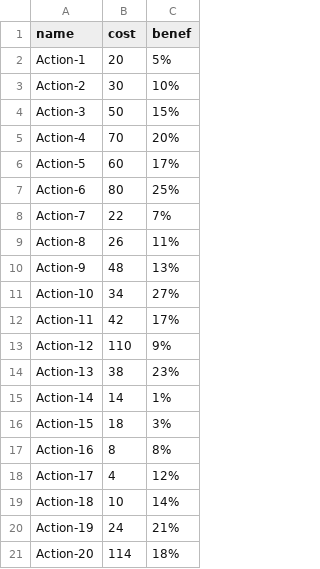
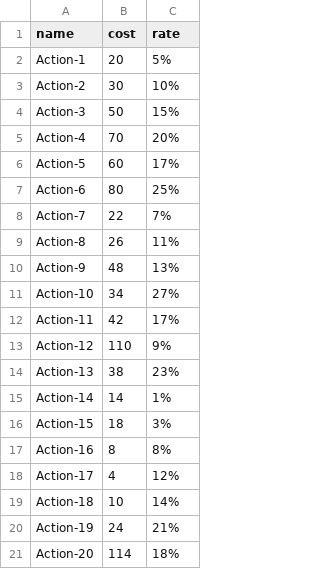
Before and after one commit to Virgin75/algo-python-Project7-OC, a CSV file: bruteforce-data.csv, drawn as a sheet.

```diff
--- a/bruteforce-data.csv
+++ b/bruteforce-data.csv
@@ -1,2 +1,2 @@
-name,cost,benef
+name,cost,rate
 Action-1,20,5%
```
Also changed, not shown: 1 other file.
